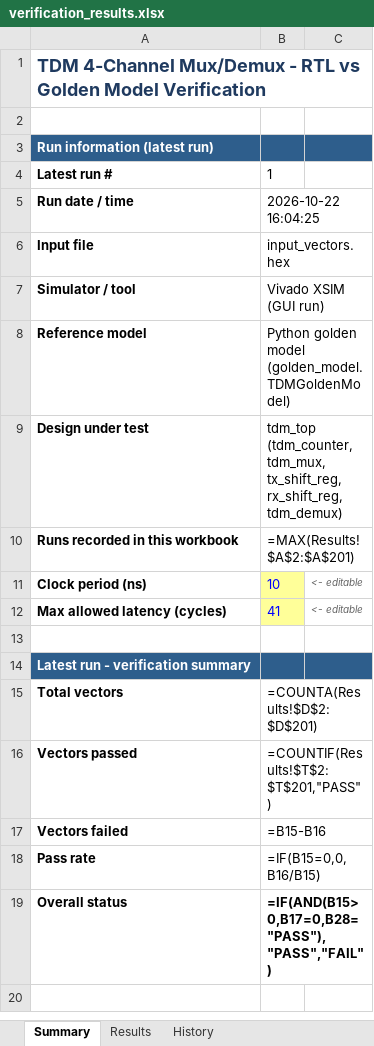
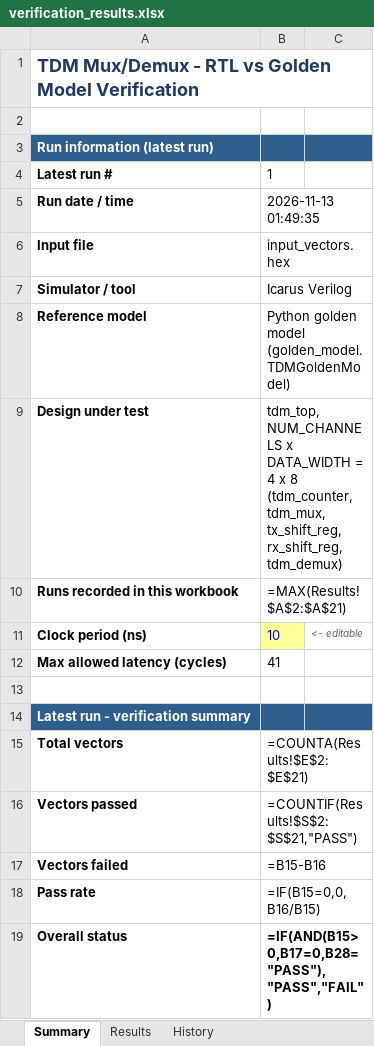
Before and after one commit to Ygbzyem/TDM-4---Channel-Multiplerxer-Demultiplexer, an Excel workbook: golden_model/verification_logs/verification_results.xlsx, sheet Summary, drawn as a sheet; only a part is shown; the shorter side is filled out with more unchanged rows; values as stored, in another font and other column widths than the file's, no borders; formulas without a stored value are shown as written; charts and pictures and conditional formats not drawn; the diff covers the shown part only; the diff names each change by its address in the sheet, - before the commit and + after, or states it on an @@ line.

Commit message:
feat(verif): run the vector regression for any NUM_CHANNELS x DATA_WIDTH

```diff
--- a/golden_model/verification_logs/verification_results.xlsx (sheet Summary)
+++ b/golden_model/verification_logs/verification_results.xlsx (sheet Summary)
-A1: TDM 4-Channel Mux/Demux -…
+A1: TDM Mux/Demux -…
-B5: 2026-10-22 16:04:25
+B5: 2026-11-13 01:49:35
-B7: Vivado XSIM (GUI run)
+B7: Icarus Verilog
-B9: tdm_top (tdm_counter, tdm_mux,…
+B9: tdm_top, NUM_CHANNELS x DATA_WIDTH = 4 x 8 (tdm_counter, tdm_mux,…
-B10: =MAX(Results!$A$2:$A$201)
+B10: =MAX(Results!$A$2:$A$21)
@@ B12 fill: #FFFF99 → none, text colour: #0000FF → black @@
-C12: <- editable
+C12: (empty)
-B15: =COUNTA(Results!$D$2:$D$201)
+B15: =COUNTA(Results!$E$2:$E$21)
-B16: =COUNTIF(Results!$T$2:$T$201,"PASS")
+B16: =COUNTIF(Results!$S$2:$S$21,"PASS")
```
Also changed, not shown: 12 edited cells elsewhere in this sheet, sheet Results, sheet History, charts or pictures, 10 other files.
